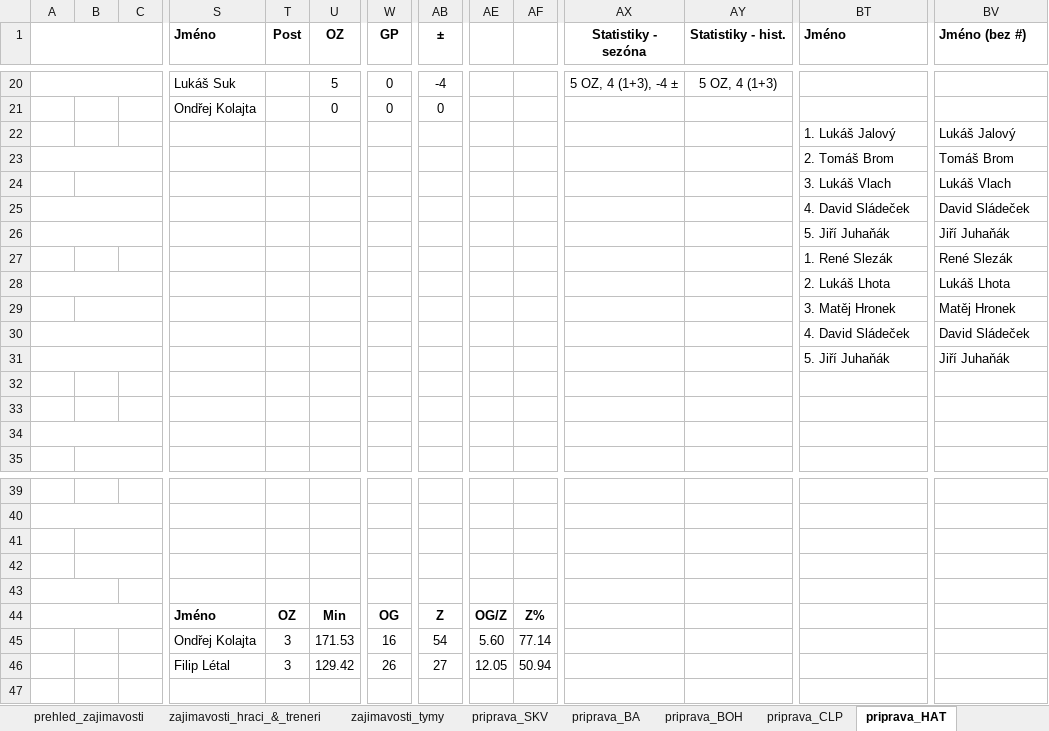
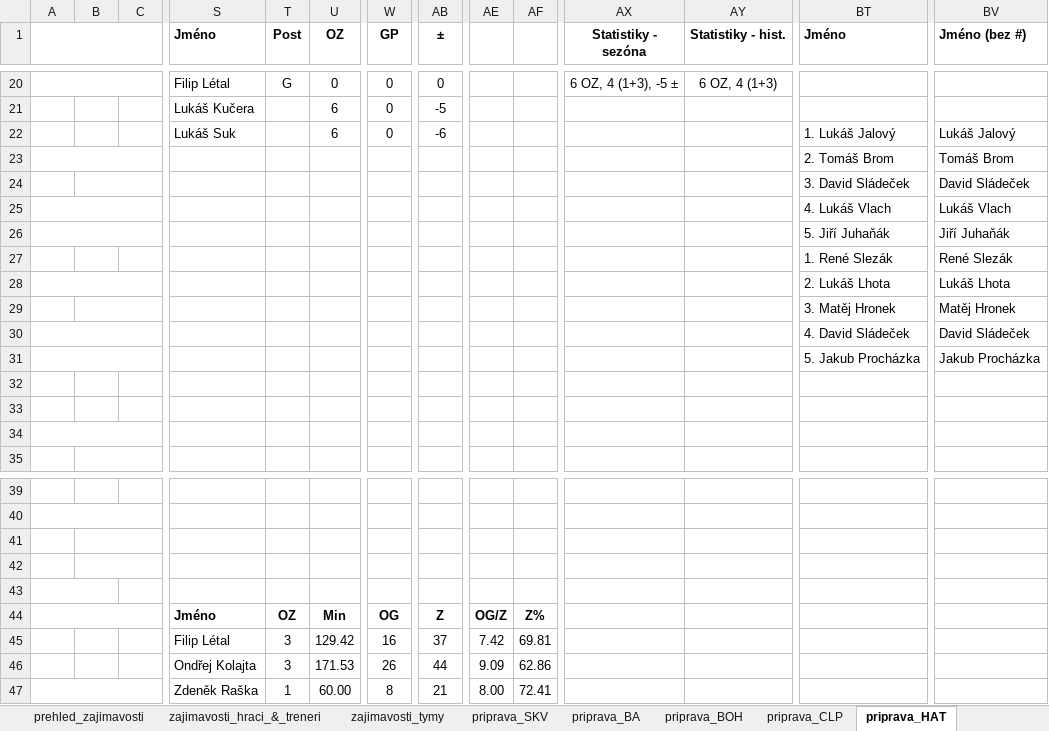
Before and after one commit to klimarichard/ceskyflorbal, an Excel workbook: priprava.xlsm, sheet priprava_HAT, drawn as a sheet; only a part is shown, gaps mark what is left out; values as stored, in another font and other column widths than the file's, no borders; conditional formats not drawn; removed rows and columns are numbered as before the commit, all else as after; rows hold the shown columns only; the diff covers the shown part only; the diff names each change by its address in the sheet, - before the commit and + after, or states it on an @@ line.

```diff
--- a/priprava.xlsm (sheet priprava_HAT)
+++ b/priprava.xlsm (sheet priprava_HAT)
-S20 (Jméno): Lukáš Suk
+S20 (Jméno): Filip Létal
-T20 (Post): (empty)
+T20 (Post): G
-U20 (OZ): 5
+U20 (OZ): 0
-AB20 (±): -4
+AB20 (±): 0
-AX20 (Statistiky - sezóna): 5 OZ, 4 (1+3), -4 ±
+AX20 (Statistiky - sezóna): 6 OZ, 4 (1+3), -5 ±
-AY20 (Statistiky - hist.): 5 OZ, 4 (1+3)
+AY20 (Statistiky - hist.): 6 OZ, 4 (1+3)
-S21 (Jméno): Ondřej Kolajta
+S21 (Jméno): Lukáš Kučera
-U21 (OZ): 0
+U21 (OZ): 6
-AB21 (±): 0
+AB21 (±): -5
-row 22:  |  |  |  |  |  |  |  |  |  |  |  | 1. Lukáš Jalový | Lukáš Jalový
+row 22:  |  |  | Lukáš Suk |  | 6 | 0 | -6 |  |  |  |  | 1. Lukáš Jalový | Lukáš Jalový
+row 24:  |  |  |  |  |  |  |  |  |  |  |  | 3. David Sládeček | David Sládeček
+A25:C25 merged
-B24:C24 merged
-BT25 (Jméno): 3. Lukáš Vlach
+BT25 (Jméno): 4. Lukáš Vlach
-row 25:  |  |  |  |  |  |  |  |  |  |  |  | 4. David Sládeček | David Sládeček
-BT31 (Jméno): 5. Jiří Juhaňák
+BT31 (Jméno): 5. Jakub Procházka
-BV31 (Jméno (bez #)): Jiří Juhaňák
+BV31 (Jméno (bez #)): Jakub Procházka
-row 45:  |  |  | Ondřej Kolajta | 3 | 171.53 | 16 | 54 | 5.60 | 77.14
-W45 (GP): 26
+W45 (GP): 16
-AB45 (±): 27
+AB45 (±): 37
-AE45: 12.05
+AE45: 7.42
-AF45: 50.94
+AF45: 69.81
+row 46:  |  |  | Ondřej Kolajta | 3 | 171.53 | 26 | 44 | 9.09 | 62.86
+row 47:  |  |  | Zdeněk Raška | 1 | 60.00 | 8 | 21 | 8.00 | 72.41
```
Also changed, not shown: 4 added rows, 4 removed rows, 127 edited cells and merged cells elsewhere in this sheet, sheet priprava_PAR, sheet priprava_CHO, sheet priprava_LIB, sheet priprava_SKV, sheet priprava_BOH, sheet priprava_VIT, 10 more sheets, formulas that keep their value, hidden cells.
